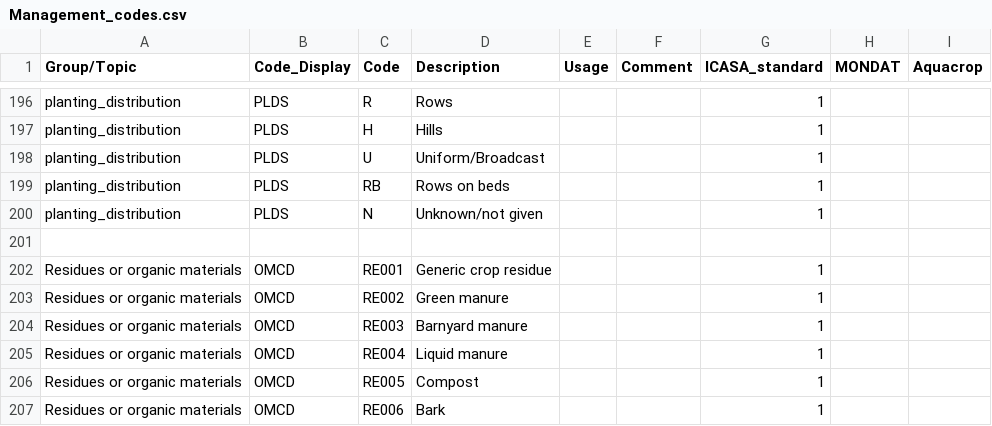
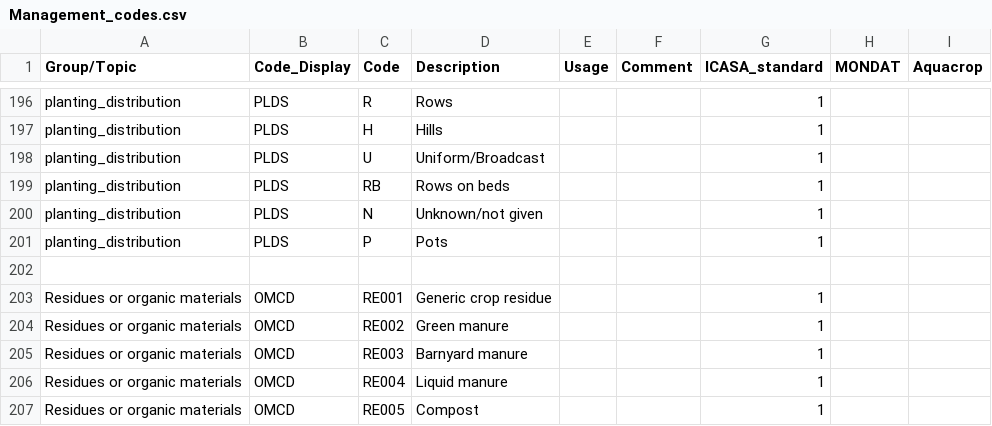
Before and after one commit to agmip/VMapper, a CSV file: Data/ICASA/Management_codes.csv, drawn as a sheet; only a part is shown, gaps mark what is left out; the shorter side is filled out with more unchanged rows.

Commit message:
update ICASA cache

```diff
--- a/Data/ICASA/Management_codes.csv
+++ b/Data/ICASA/Management_codes.csv
@@ -200,2 +200,3 @@
 "planting_distribution","PLDS","N","Unknown/not given","","","1","",""
+"planting_distribution","PLDS","P","Pots","","","1","",""
 
```
